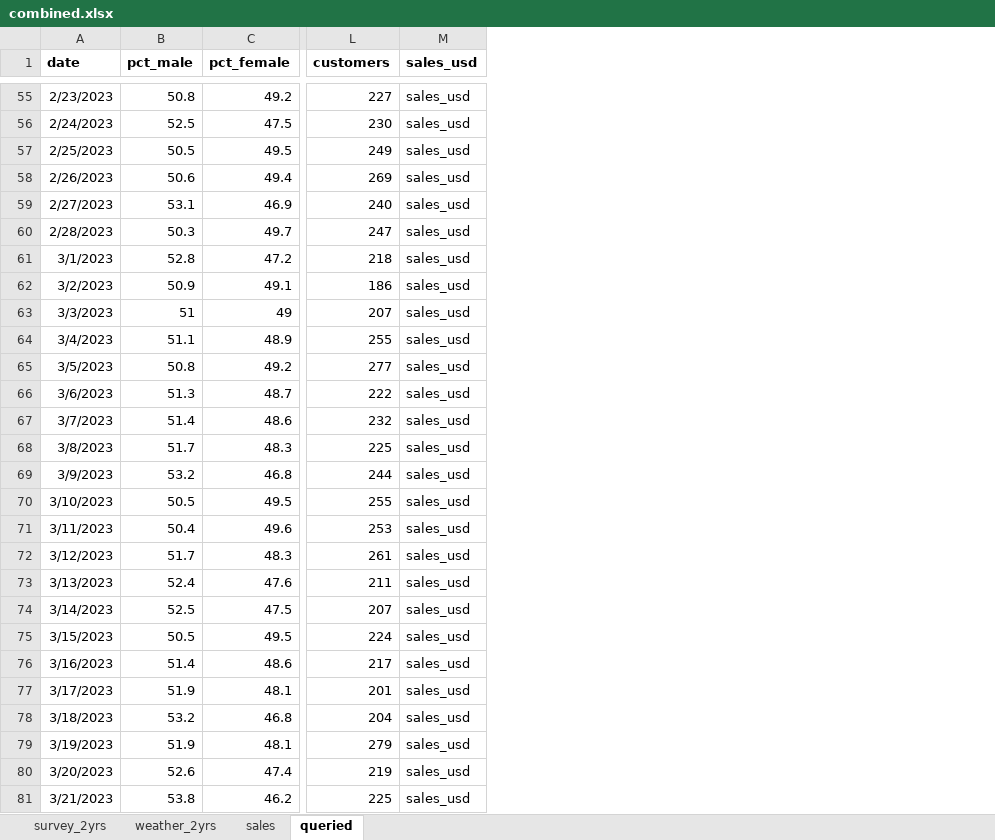
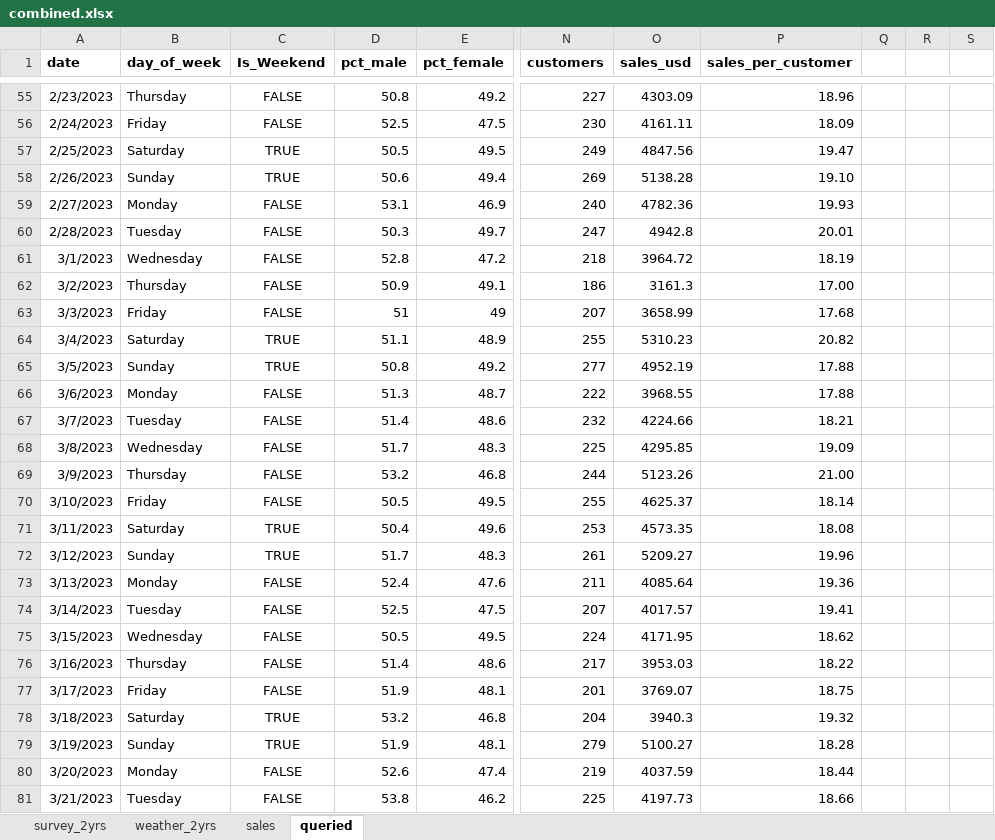
Before and after one commit to kezHay4dini2023/MiamiRetailShop, an Excel workbook: combined.xlsx, sheet queried, drawn as a sheet; only a part is shown, gaps mark what is left out; values as stored, in another font and other column widths than the file's, no borders; addresses are those after the commit; the diff covers the shown part only; the diff names each change by its address in the sheet, - before the commit and + after, or states it on an @@ line.

```diff
--- a/combined.xlsx (sheet queried)
+++ b/combined.xlsx (sheet queried)
+column B (day_of_week), rows 55-81: Thursday | Friday | Saturday | Sunday | Monday | Tuesday | Wednesday | Thursday | Friday | Saturday | Sunday | Monday | Tuesday | Wednesday | Thursday | Friday | Saturday | Sunday | Monday | Tuesday | Wednesday | Thursday | Friday | Saturday | Sunday | Monday | Tuesday
+column C (Is_Weekend), rows 55-81: FALSE | FALSE | TRUE | TRUE | FALSE | FALSE | FALSE | FALSE | FALSE | TRUE | TRUE | FALSE | FALSE | FALSE | FALSE | FALSE | TRUE | TRUE | FALSE | FALSE | FALSE | FALSE | FALSE | TRUE | TRUE | FALSE | FALSE
+column P (sales_per_customer), rows 55-81: 18.96 | 18.09 | 19.47 | 19.10 | 19.93 | 20.01 | 18.19 | 17.00 | 17.68 | 20.82 | 17.88 | 17.88 | 18.21 | 19.09 | 21.00 | 18.14 | 18.08 | 19.96 | 19.36 | 19.41 | 18.62 | 18.22 | 18.75 | 19.32 | 18.28 | 18.44 | 18.66
+column Q, empty
+column R, empty
+column S, empty
-O55 (sales_usd): sales_usd
+O55 (sales_usd): 4303.09
-O56 (sales_usd): sales_usd
+O56 (sales_usd): 4161.11
-O57 (sales_usd): sales_usd
+O57 (sales_usd): 4847.56
-O58 (sales_usd): sales_usd
+O58 (sales_usd): 5138.28
-O59 (sales_usd): sales_usd
+O59 (sales_usd): 4782.36
-O60 (sales_usd): sales_usd
+O60 (sales_usd): 4942.8
-O61 (sales_usd): sales_usd
+O61 (sales_usd): 3964.72
-O62 (sales_usd): sales_usd
+O62 (sales_usd): 3161.3
-O63 (sales_usd): sales_usd
+O63 (sales_usd): 3658.99
-O64 (sales_usd): sales_usd
+O64 (sales_usd): 5310.23
-O65 (sales_usd): sales_usd
+O65 (sales_usd): 4952.19
-O66 (sales_usd): sales_usd
+O66 (sales_usd): 3968.55
-O67 (sales_usd): sales_usd
+O67 (sales_usd): 4224.66
-O68 (sales_usd): sales_usd
+O68 (sales_usd): 4295.85
-O69 (sales_usd): sales_usd
+O69 (sales_usd): 5123.26
-O70 (sales_usd): sales_usd
+O70 (sales_usd): 4625.37
-O71 (sales_usd): sales_usd
+O71 (sales_usd): 4573.35
-O72 (sales_usd): sales_usd
+O72 (sales_usd): 5209.27
-O73 (sales_usd): sales_usd
+O73 (sales_usd): 4085.64
-O74 (sales_usd): sales_usd
+O74 (sales_usd): 4017.57
-O75 (sales_usd): sales_usd
+O75 (sales_usd): 4171.95
-O76 (sales_usd): sales_usd
+O76 (sales_usd): 3953.03
-O77 (sales_usd): sales_usd
+O77 (sales_usd): 3769.07
-O78 (sales_usd): sales_usd
+O78 (sales_usd): 3940.3
-O79 (sales_usd): sales_usd
+O79 (sales_usd): 5100.27
-O80 (sales_usd): sales_usd
+O80 (sales_usd): 4037.59
-O81 (sales_usd): sales_usd
+O81 (sales_usd): 4197.73
```
Also changed, not shown: 704 edited cells elsewhere in this sheet, sheet sales, 4 other files.
